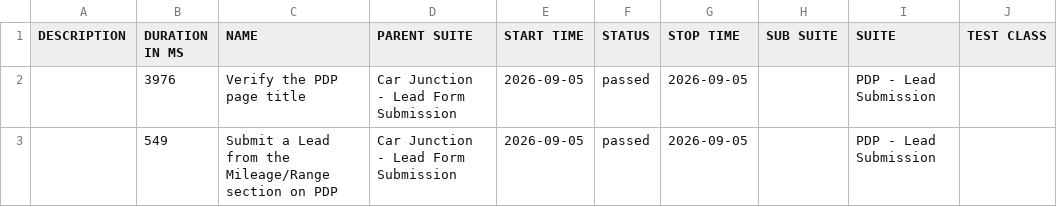
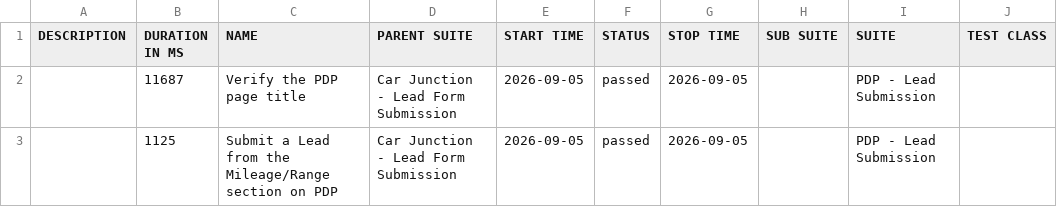
Before and after one commit to venkateshwari-commits/CarJunction-Automation-Report, a CSV file: data/suites.csv, drawn as a sheet; only a part is shown; the diff names each change by its address in the sheet, - before the commit and + after, or states it on an @@ line.

```diff
--- a/data/suites.csv
+++ b/data/suites.csv
-B2 (DURATION IN MS): 3976
+B2 (DURATION IN MS): 11687
-B3 (DURATION IN MS): 549
+B3 (DURATION IN MS): 1125
```
Also changed, not shown: 20 other files.
